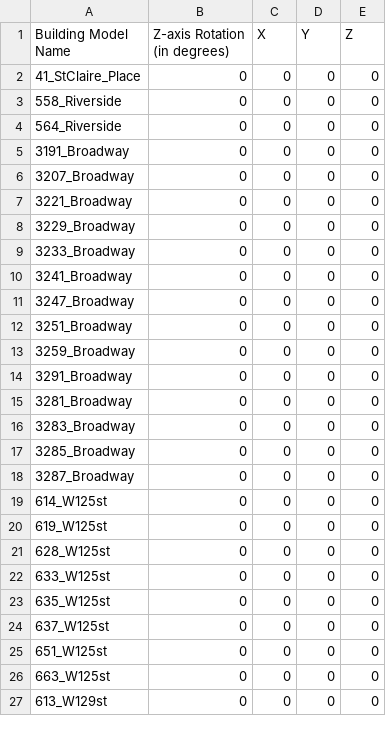
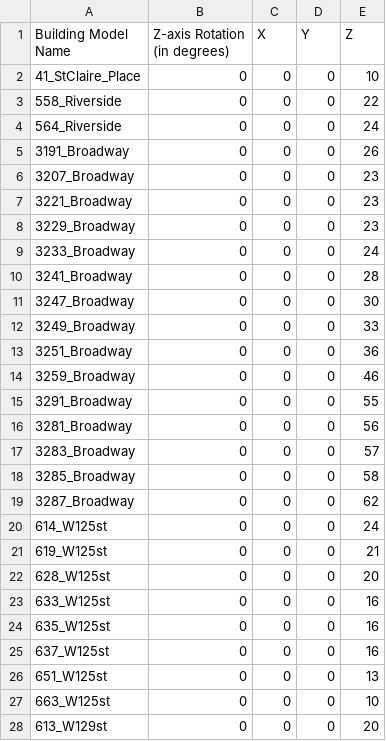
Before and after one commit to dedual/cu-marvin, a CSV file: buildings_detailed.csv, drawn as a sheet; only a part is shown; the diff covers the shown part only.

Commit message:
Changes to how we load and project a building. Far more control now, if only because we're doing this a bit hackerish.

```diff
--- a/buildings_detailed.csv
+++ b/buildings_detailed.csv
@@ -1,27 +1,28 @@
 Building Model Name, Z-axis Rotation (in degrees), X, Y, Z
-41_StClaire_Place, 0, 0, 0, 0
-558_Riverside, 0, 0, 0, 0
-564_Riverside, 0, 0, 0, 0
-3191_Broadway, 0, 0, 0, 0
-3207_Broadway, 0, 0, 0, 0
-3221_Broadway, 0, 0, 0, 0
-3229_Broadway, 0, 0, 0, 0
-3233_Broadway, 0, 0, 0, 0
-3241_Broadway, 0, 0, 0, 0
-3247_Broadway, 0, 0, 0, 0
-3251_Broadway, 0, 0, 0, 0
-3259_Broadway, 0, 0, 0, 0
-3291_Broadway, 0, 0, 0, 0
-3281_Broadway, 0, 0, 0, 0
-3283_Broadway, 0, 0, 0, 0
-3285_Broadway, 0, 0, 0, 0
-3287_Broadway, 0, 0, 0, 0
-614_W125st, 0, 0, 0, 0
-619_W125st, 0, 0, 0, 0
-628_W125st, 0, 0, 0, 0
-633_W125st, 0, 0, 0, 0
-635_W125st, 0, 0, 0, 0
-637_W125st, 0, 0, 0, 0
-651_W125st, 0, 0, 0, 0
-663_W125st, 0, 0, 0, 0
-613_W129st, 0, 0, 0, 0
+41_StClaire_Place, 0, 0, 0, 10
+558_Riverside, 0, 0, 0, 22
+564_Riverside, 0, 0, 0, 24
+3191_Broadway, 0, 0, 0, 26
+3207_Broadway, 0, 0, 0, 23
+3221_Broadway, 0, 0, 0, 23
+3229_Broadway, 0, 0, 0, 23
+3233_Broadway, 0, 0, 0, 24
+3241_Broadway, 0, 0, 0, 28
+3247_Broadway, 0, 0, 0, 30
+3249_Broadway, 0, 0, 0, 33
+3251_Broadway, 0, 0, 0, 36
+3259_Broadway, 0, 0, 0, 46
+3291_Broadway, 0, 0, 0, 55
+3281_Broadway, 0, 0, 0, 56
+3283_Broadway, 0, 0, 0, 57
+3285_Broadway, 0, 0, 0, 58
+3287_Broadway, 0, 0, 0, 62
+614_W125st, 0, 0, 0, 24
+619_W125st, 0, 0, 0, 21
+628_W125st, 0, 0, 0, 20
+633_W125st, 0, 0, 0, 16
+635_W125st, 0, 0, 0, 16
+637_W125st, 0, 0, 0, 16
+651_W125st, 0, 0, 0, 13
+663_W125st, 0, 0, 0, 10
+613_W129st, 0, 0, 0, 20
```
Also changed, not shown: 1 removed row and 29 edited cells elsewhere in this file, 5 other files.
